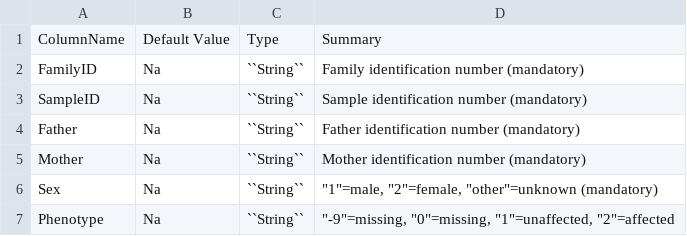
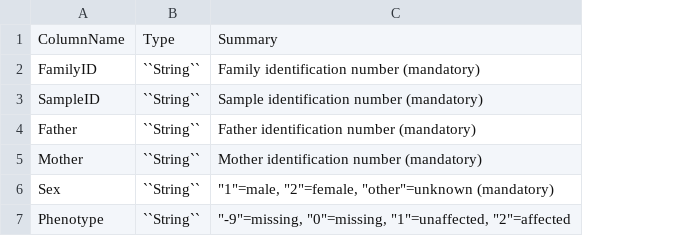
Before and after one commit to robinandeer/MIP_api, a CSV file: docs/pedigree_file_mandatory_columns.csv, drawn as a sheet; the diff names each change by its address in the sheet, - before the commit and + after, or states it on an @@ line.

```diff
--- a/docs/pedigree_file_mandatory_columns.csv
+++ b/docs/pedigree_file_mandatory_columns.csv
-column B, rows 1-7: Default Value | Na | Na | Na | Na | Na | Na
```
Also changed, not shown: docs/MIP_parameters.csv, docs/pedigree_file_optional_columns.csv.
